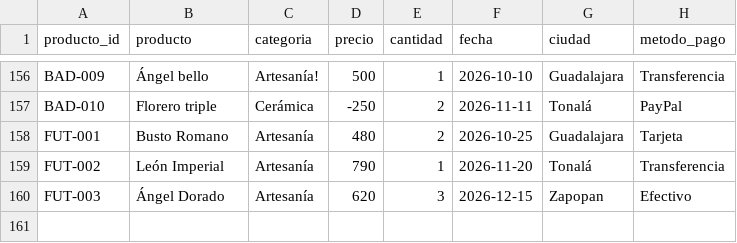
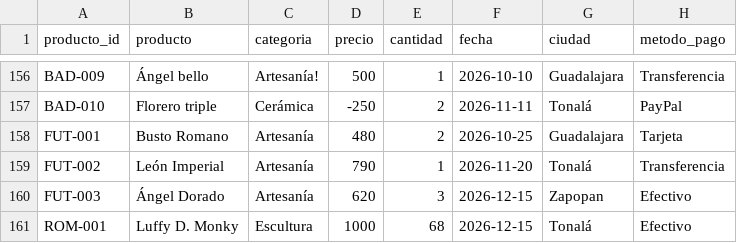
Before and after one commit to JL-Aroman/sales_report_project, a CSV file: data/ventas_test_ampliado.csv, drawn as a sheet; only a part is shown, gaps mark what is left out; the diff names each change by its address in the sheet, - before the commit and + after, or states it on an @@ line.

```diff
--- a/data/ventas_test_ampliado.csv
+++ b/data/ventas_test_ampliado.csv
+row 161: ROM-001 | Luffy D. Monky | Escultura | 1000 | 68 | 2026-12-15 | Tonalá | Efectivo
```
Also changed, not shown: 9 other files.
